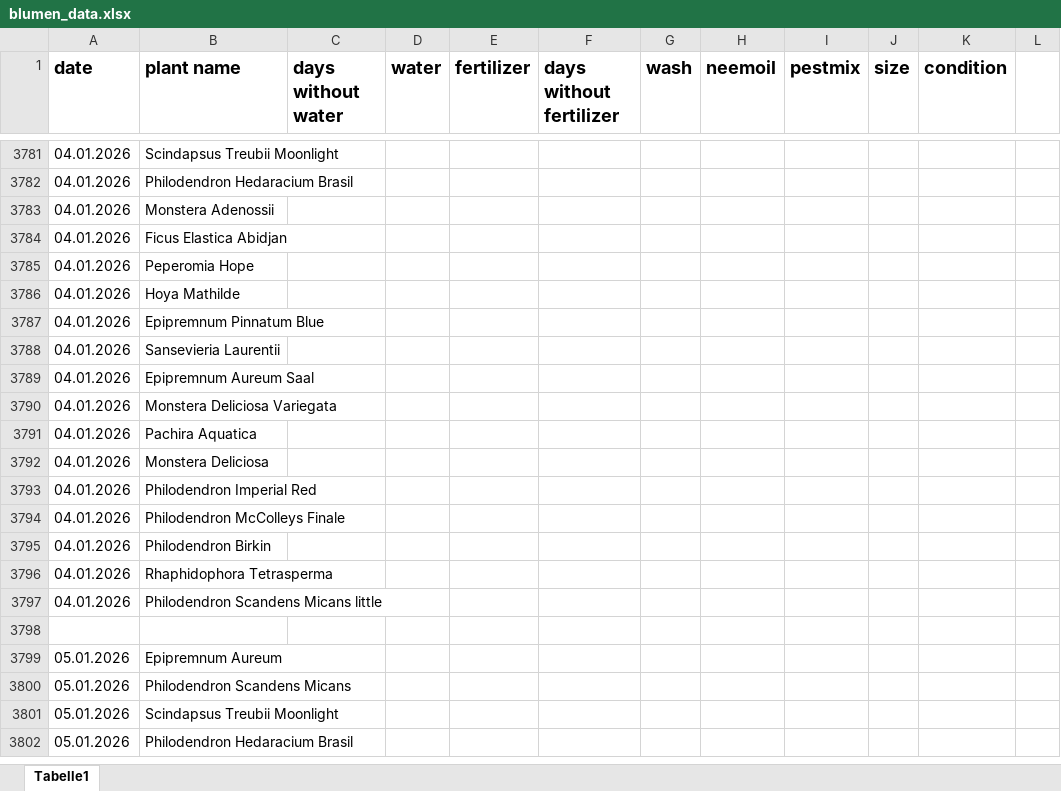
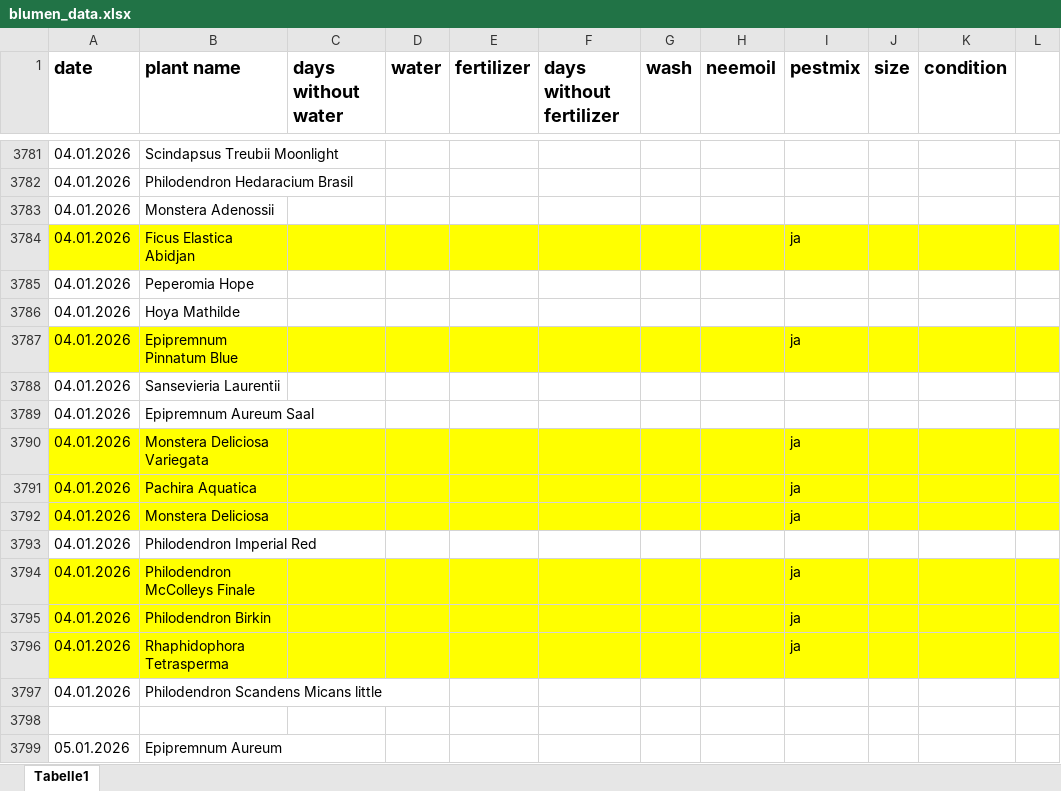
Before and after one commit to Iakithega/blumn, an Excel workbook: data/blumen_data.xlsx, sheet Tabelle1, drawn as a sheet; only a part is shown, gaps mark what is left out; the shorter side is filled out with more unchanged rows; values as stored, in another font and other column widths than the file's, no borders; the diff covers the shown part only; the diff names each change by its address in the sheet, - before the commit and + after, or states it on an @@ line.

```diff
--- a/data/blumen_data.xlsx (sheet Tabelle1)
+++ b/data/blumen_data.xlsx (sheet Tabelle1)
-A3784:L3784 fill: none
+A3784:L3784 fill: #FFFF00
-I3784 (pestmix): (empty)
+I3784 (pestmix): ja
-A3787:L3787 fill: none
+A3787:L3787 fill: #FFFF00
-I3787 (pestmix): (empty)
+I3787 (pestmix): ja
-A3790:L3792 fill: none
+A3790:L3792 fill: #FFFF00
-I3790:I3792 (pestmix): (empty)
+I3790:I3792 (pestmix): ja
-A3794:L3796 fill: none
+A3794:L3796 fill: #FFFF00
-I3794:I3796 (pestmix): (empty)
+I3794:I3796 (pestmix): ja
```
Also changed, not shown: 160 added rows elsewhere in this sheet.
